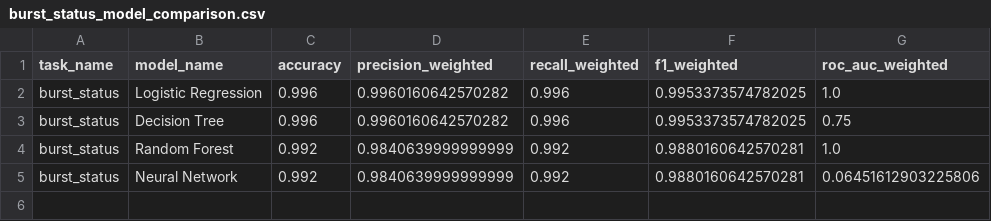
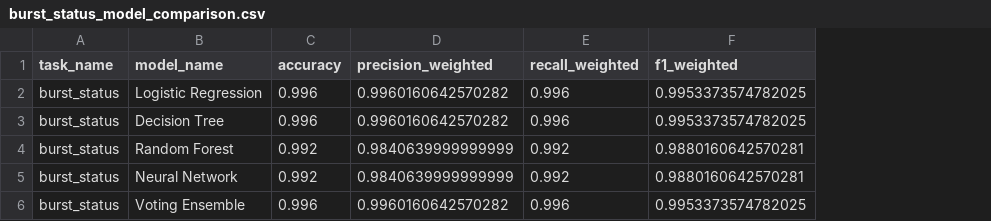
Before and after one commit to abiarchu8615/watertreatment2, a CSV file: reports/burst_status_model_comparison.csv, drawn as a sheet; removed rows and columns are numbered as before the commit, all else as after; the diff names each change by its address in the sheet, - before the commit and + after, or states it on an @@ line.

```diff
--- a/reports/burst_status_model_comparison.csv
+++ b/reports/burst_status_model_comparison.csv
-column G (roc_auc_weighted), rows 2-5: 1.0 | 0.75 | 1.0 | 0.06451612903225806
+row 6: burst_status | Voting Ensemble | 0.996 | 0.9960160642570282 | 0.996 | 0.9953373574782025
```
Also changed, not shown: reports/burst_status_roc_curve.csv, reports/energy_model_comparison.csv, 33 other files.
